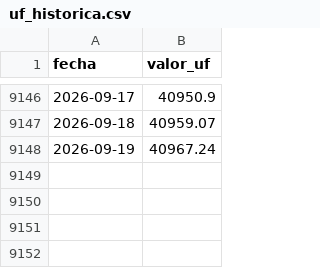
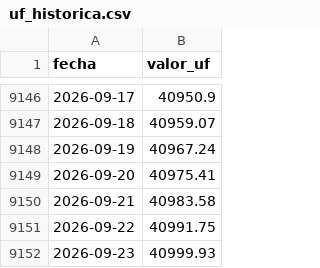
Before and after one commit to pvidalsierra/TFM_Becas, a CSV file: rawdata/uf_historica.csv, drawn as a sheet; only a part is shown, gaps mark what is left out; the diff names each change by its address in the sheet, - before the commit and + after, or states it on an @@ line.

```diff
--- a/rawdata/uf_historica.csv
+++ b/rawdata/uf_historica.csv
+row 9149: 2026-09-20 | 40975.41
+row 9150: 2026-09-21 | 40983.58
+row 9151: 2026-09-22 | 40991.75
+row 9152: 2026-09-23 | 40999.93
```
Also changed, not shown: rawdata/eurclp_historico.csv, rawdata/tpm_historica.csv, 2 other files.
